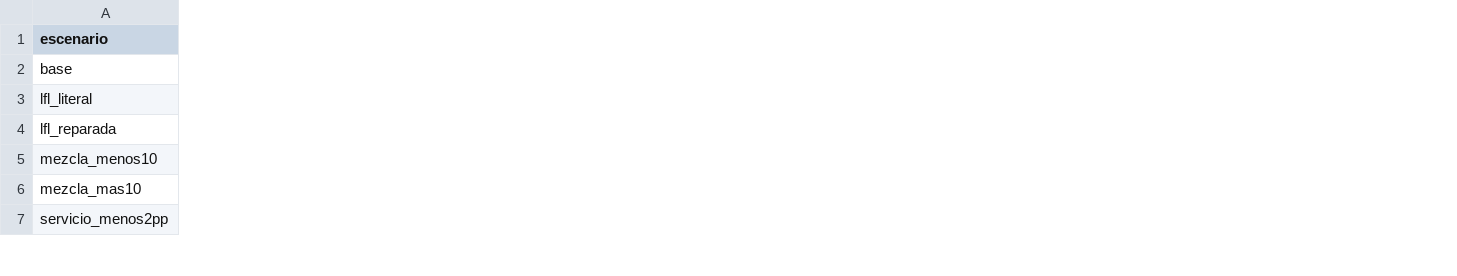
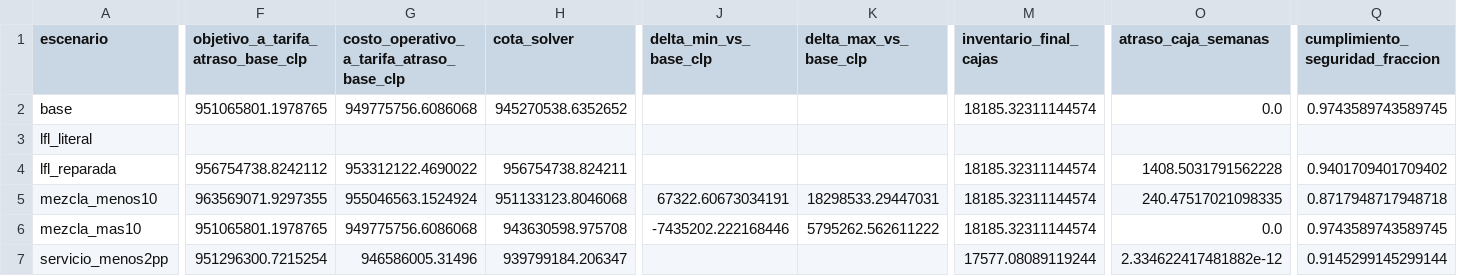
Before and after one commit to Jozen1/EntregasGO_Equipo8, a CSV file: Entrega2_Equipo8/resultados_verificados/comparacion.csv, drawn as a sheet; only a part is shown, gaps mark what is left out; the diff covers the shown part only; the diff names each change by its address in the sheet, - before the commit and + after, or states it on an @@ line.

Commit message:
Corregir y verificar la planificación de Entrega 2

```diff
--- a/Entrega2_Equipo8/resultados_verificados/comparacion.csv
+++ b/Entrega2_Equipo8/resultados_verificados/comparacion.csv
+column F, rows 1-7: objetivo_a_tarifa_atraso_base_clp | 951065801.1978765 |  | 956754738.8242112 | 963569071.9297355 | 951065801.1978765 | 951296300.7215254
+column G, rows 1-7: costo_operativo_a_tarifa_atraso_base_clp | 949775756.6086068 |  | 953312122.4690022 | 955046563.1524924 | 949775756.6086068 | 946586005.31496
+column H (cota_solver), rows 2-7: 945270538.6352652 |  | 956754738.824211 | 951133123.8046068 | 943630598.975708 | 939799184.206347
+column J (delta_min_vs_base_clp), rows 5-6: 67322.60673034191 | -7435202.222168446
+column K (delta_max_vs_base_clp), rows 5-6: 18298533.29447031 | 5795262.562611222
+column M (inventario_final_cajas), rows 2-7: 18185.32311144574 |  | 18185.32311144574 | 18185.32311144574 | 18185.32311144574 | 17577.08089119244
+column O (atraso_caja_semanas), rows 2-7: 0.0 |  | 1408.5031791562228 | 240.47517021098335 | 0.0 | 2.334622417481882e-12
+column Q (cumplimiento_seguridad_fraccion), rows 2-7: 0.9743589743589745 |  | 0.9401709401709402 | 0.8717948717948718 | 0.9743589743589745 | 0.9145299145299144
```
Also changed, not shown: 3 added rows, 4 added columns and 102 edited cells elsewhere in this file, Entrega2_Equipo8/resultados_verificados/base/marginales.csv, Entrega2_Equipo8/resultados_verificados/base/plan_sku.csv, 43 other files.
